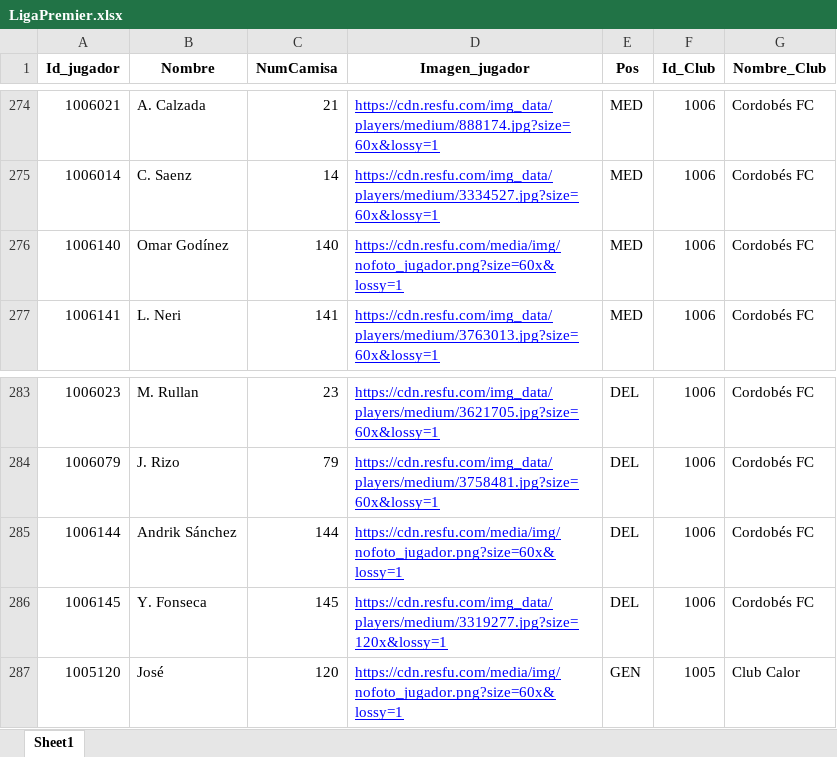
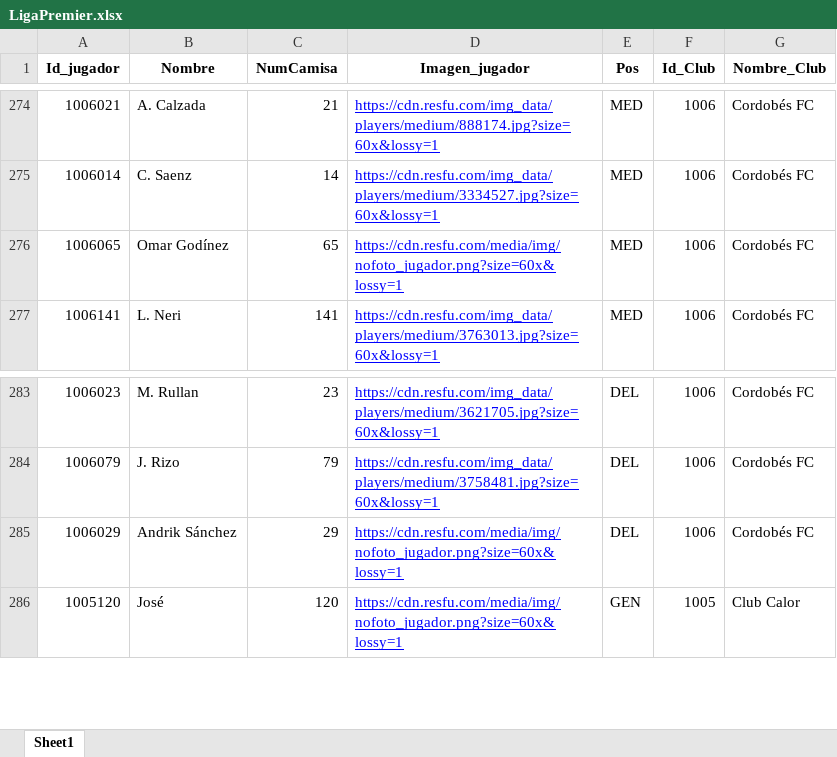
Before and after one commit to Dany2-dev/BaseSports, an Excel workbook: backend/data/LigaPremier.xlsx, sheet Sheet1, drawn as a sheet; only a part is shown, gaps mark what is left out; values as stored, in another font and other column widths than the file's, no borders; the diff names each change by its address in the sheet, - before the commit and + after, or states it on an @@ line.

Commit message:
Datos Atualizados_2

```diff
--- a/backend/data/LigaPremier.xlsx (sheet Sheet1)
+++ b/backend/data/LigaPremier.xlsx (sheet Sheet1)
-A276 (Id_jugador): 1006140
+A276 (Id_jugador): 1006065
-C276 (NumCamisa): 140
+C276 (NumCamisa): 65
-A285 (Id_jugador): 1006144
+A285 (Id_jugador): 1006029
-C285 (NumCamisa): 144
+C285 (NumCamisa): 29
-row 286: 1006145 | Y. Fonseca | 145 | https://cdn.resfu.com/img_data/players/medium/3319277.jpg?size=120x&lossy=1 | DEL | 1006 | Cordobés FC
```
